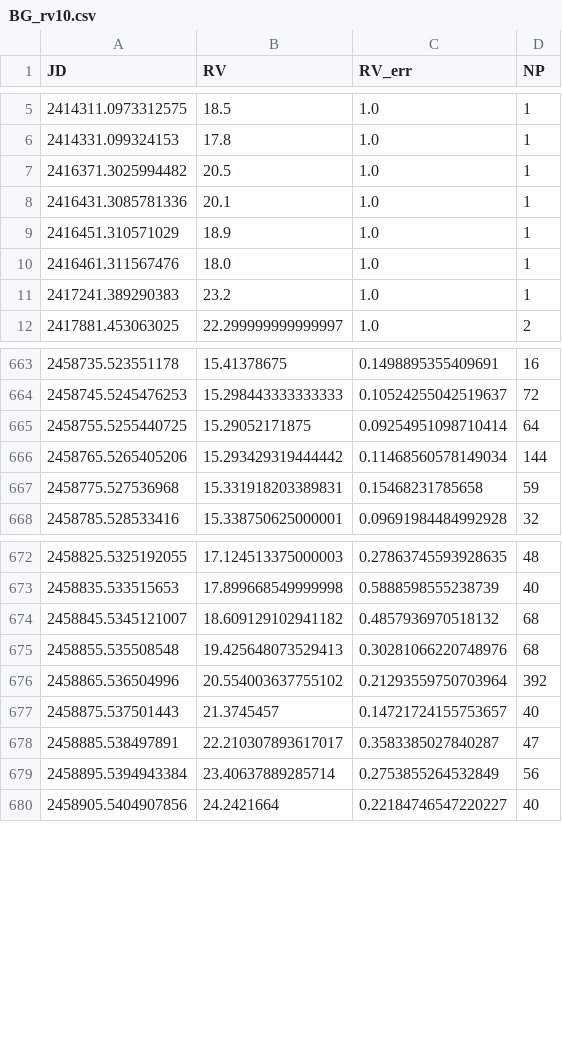
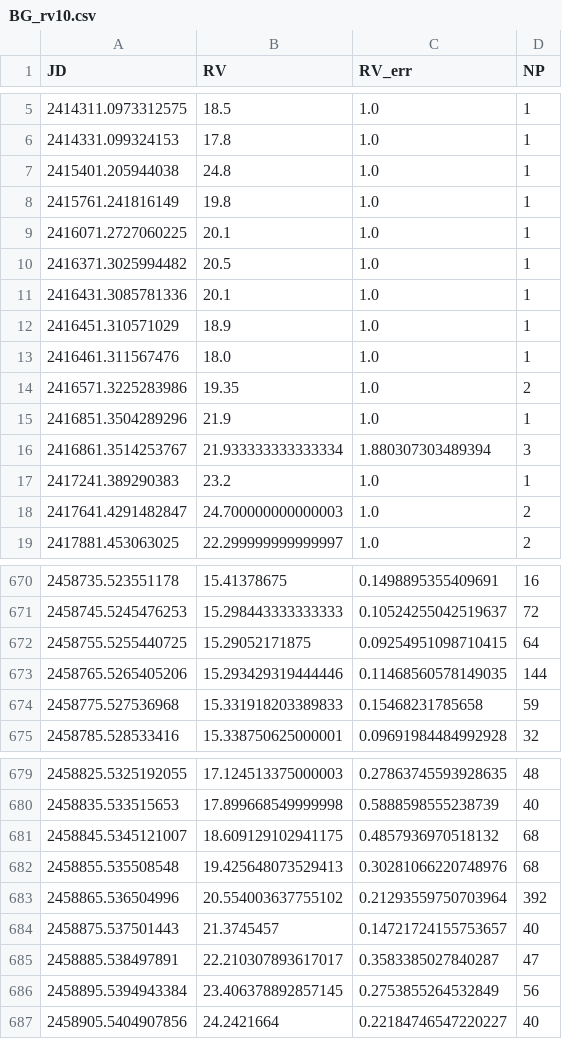
Before and after one commit to morganemacleod/BetelgeuseLittleFriend, a CSV file: RVs/BG_rv10.csv, drawn as a sheet; only a part is shown, gaps mark what is left out.

```diff
--- a/RVs/BG_rv10.csv
+++ b/RVs/BG_rv10.csv
@@ -6,2 +6,5 @@ JD,RV,RV_err,NP
 2414331.099324153,17.8,1.0,1
+2415401.205944038,24.8,1.0,1
+2415761.241816149,19.8,1.0,1
+2416071.2727060225,20.1,1.0,1
 2416371.3025994482,20.5,1.0,1
@@ -10,3 +13,7 @@ JD,RV,RV_err,NP
 2416461.311567476,18.0,1.0,1
+2416571.3225283986,19.35,1.0,2
+2416851.3504289296,21.9,1.0,1
+2416861.3514253767,21.933333333333334,1.880307303489394,3
 2417241.389290383,23.2,1.0,1
+2417641.4291482847,24.700000000000003,1.0,2
 2417881.453063025,22.299999999999997,1.0,2
@@ -664,5 +671,5 @@ JD,RV,RV_err,NP
 2458745.5245476253,15.298443333333333,0.10524255042519637,72
-2458755.5255440725,15.29052171875,0.09254951098710414,64
-2458765.5265405206,15.293429319444442,0.11468560578149034,144
-2458775.527536968,15.331918203389831,0.15468231785658,59
+2458755.5255440725,15.29052171875,0.09254951098710415,64
+2458765.5265405206,15.293429319444446,0.11468560578149035,144
+2458775.527536968,15.331918203389833,0.15468231785658,59
 2458785.528533416,15.338750625000001,0.09691984484992928,32
@@ -673,3 +680,3 @@ JD,RV,RV_err,NP
 2458835.533515653,17.899668549999998,0.5888598555238739,40
-2458845.5345121007,18.609129102941182,0.4857936970518132,68
+2458845.5345121007,18.609129102941175,0.4857936970518132,68
 2458855.535508548,19.425648073529413,0.30281066220748976,68
@@ -678,3 +685,3 @@ JD,RV,RV_err,NP
 2458885.538497891,22.210307893617017,0.3583385027840287,47
-2458895.5394943384,23.40637889285714,0.2753855264532849,56
+2458895.5394943384,23.406378892857145,0.2753855264532849,56
 2458905.5404907856,24.2421664,0.22184746547220227,40
```
Also changed, not shown: RVs/BG_rv30.csv, RVs/BG_rv365.csv, 5 other files.
